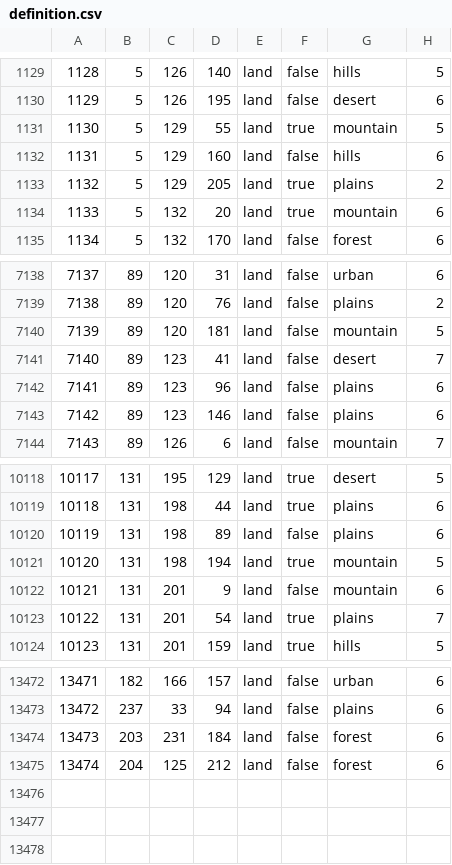
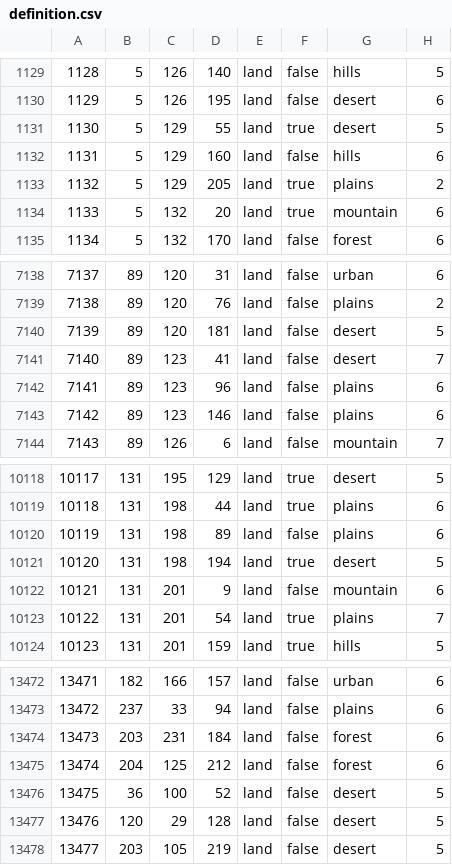
Before and after one commit to World-Ablaze/world-ablaze-beta, a CSV file: map/definition.csv, drawn as a sheet; only a part is shown, gaps mark what is left out.

```diff
--- a/map/definition.csv
+++ b/map/definition.csv
@@ -1130,3 +1130,3 @@
 1129;5;126;195;land;false;desert;6
-1130;5;129;55;land;true;mountain;5
+1130;5;129;55;land;true;desert;5
 1131;5;129;160;land;false;hills;6
@@ -7139,3 +7139,3 @@
 7138;89;120;76;land;false;plains;2
-7139;89;120;181;land;false;mountain;5
+7139;89;120;181;land;false;desert;5
 7140;89;123;41;land;false;desert;7
@@ -10120,3 +10120,3 @@
 10119;131;198;89;land;false;plains;6
-10120;131;198;194;land;true;mountain;5
+10120;131;198;194;land;true;desert;5
 10121;131;201;9;land;false;mountain;6
@@ -13475 +13475,4 @@
 13474;204;125;212;land;false;forest;6
+13475;36;100;52;land;false;desert;5
+13476;120;29;128;land;false;desert;5
+13477;203;105;219;land;false;desert;5
```
Also changed, not shown: 23 other files.
